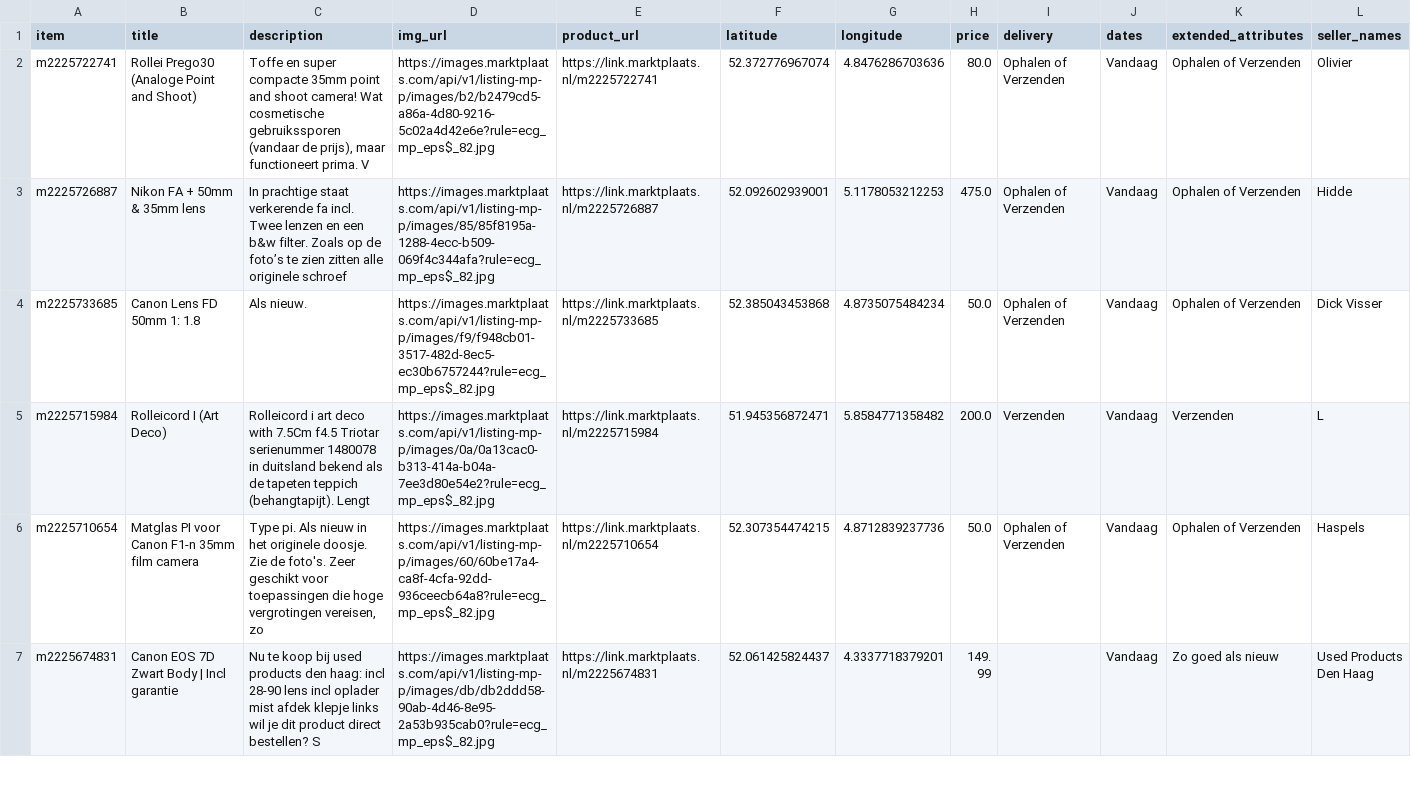
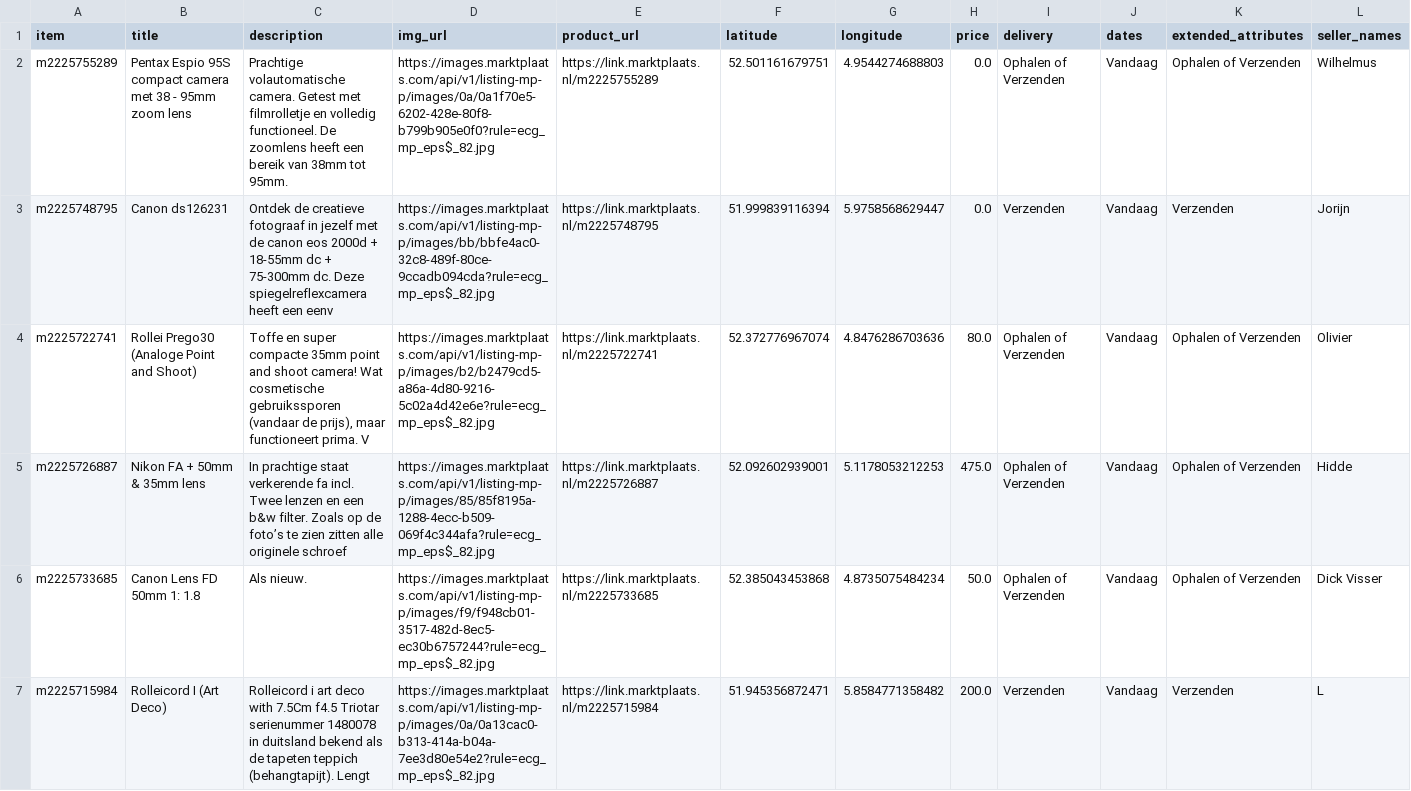
Before and after one commit to mcnakhaee/mp_notification, a CSV file: items_today.csv, drawn as a sheet; only a part is shown; the shorter side is filled out with more unchanged rows.

```diff
--- a/items_today.csv
+++ b/items_today.csv
@@ -1,2 +1,4 @@
 item,title,description,img_url,product_url,latitude,longitude,price,delivery,dates,extended_attributes,seller_names
+m2225755289,Pentax Espio 95S compact camera met 38 - 95mm zoom lens,Prachtige volautomatische camera. Getest met filmrolletje en volledig functioneel. De zoomlens heeft een bereik van 38mm tot 95mm.,https://images.marktplaats.com/api/v1/listing-mp-p/images/0a/0a1f70e5-6202-428e-80f8-b799b905e0f0?rule=ecg_mp_eps$_82.jpg,https://link.marktplaats.nl/m2225755289,52.501161679751,4.9544274688803,0.0,Ophalen of Verzenden,Vandaag,Ophalen of Verzenden,Wilhelmus
+m2225748795,Canon ds126231,Ontdek de creatieve fotograaf in jezelf met de canon eos 2000d + 18-55mm dc + 75-300mm dc. Deze spiegelreflexcamera heeft een eenv,https://images.marktplaats.com/api/v1/listing-mp-p/images/bb/bbfe4ac0-32c8-489f-80ce-9ccadb094cda?rule=ecg_mp_eps$_82.jpg,https://link.marktplaats.nl/m2225748795,51.999839116394,5.9758568629447,0.0,Verzenden,Vandaag,Verzenden,Jorijn
 m2225722741,Rollei Prego30 (Analoge Point and Shoot),"Toffe en super compacte 35mm point and shoot camera! Wat cosmetische gebruikssporen (vandaar de prijs), maar functioneert prima. V",https://images.marktplaats.com/api/v1/listing-mp-p/images/b2/b2479cd5-a86a-4d80-9216-5c02a4d42e6e?rule=ecg_mp_eps$_82.jpg,https://link.marktplaats.nl/m2225722741,52.372776967074,4.8476286703636,80.0,Ophalen of Verzenden,Vandaag,Ophalen of Verzenden,Olivier
```
